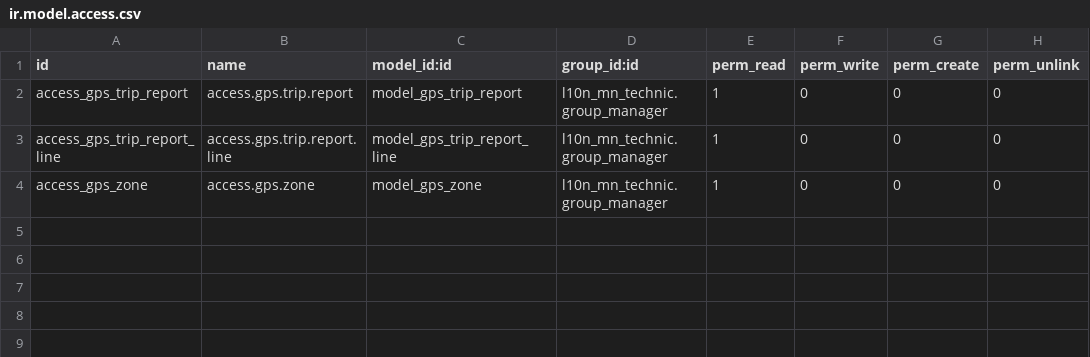
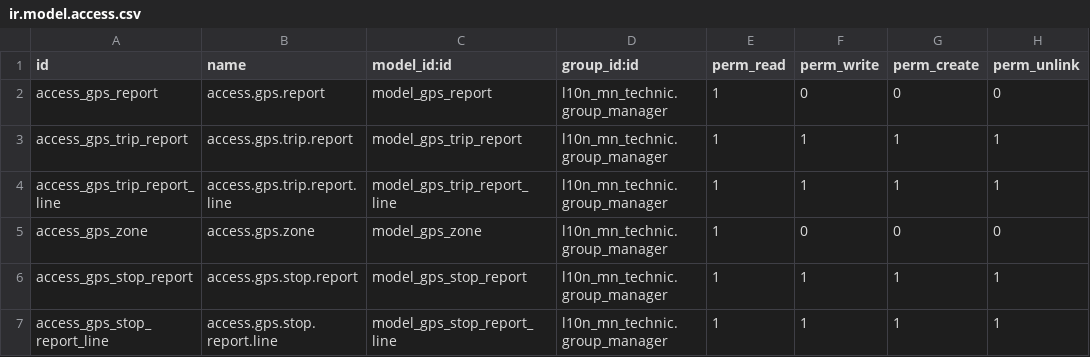
Before and after one commit to ballantine2021/mining, a CSV file: navixy_gps/security/ir.model.access.csv, drawn as a sheet.

Commit message:
[IMP] Stop report

```diff
--- a/navixy_gps/security/ir.model.access.csv
+++ b/navixy_gps/security/ir.model.access.csv
@@ -1,4 +1,7 @@
 id,name,model_id:id,group_id:id,perm_read,perm_write,perm_create,perm_unlink
-access_gps_trip_report,access.gps.trip.report,model_gps_trip_report,l10n_mn_technic.group_manager,1,0,0,0
-access_gps_trip_report_line,access.gps.trip.report.line,model_gps_trip_report_line,l10n_mn_technic.group_manager,1,0,0,0
+access_gps_report,access.gps.report,model_gps_report,l10n_mn_technic.group_manager,1,0,0,0
+access_gps_trip_report,access.gps.trip.report,model_gps_trip_report,l10n_mn_technic.group_manager,1,1,1,1
+access_gps_trip_report_line,access.gps.trip.report.line,model_gps_trip_report_line,l10n_mn_technic.group_manager,1,1,1,1
 access_gps_zone,access.gps.zone,model_gps_zone,l10n_mn_technic.group_manager,1,0,0,0
+access_gps_stop_report,access.gps.stop.report,model_gps_stop_report,l10n_mn_technic.group_manager,1,1,1,1
+access_gps_stop_report_line,access.gps.stop.report.line,model_gps_stop_report_line,l10n_mn_technic.group_manager,1,1,1,1
```
Also changed, not shown: 9 other files.
